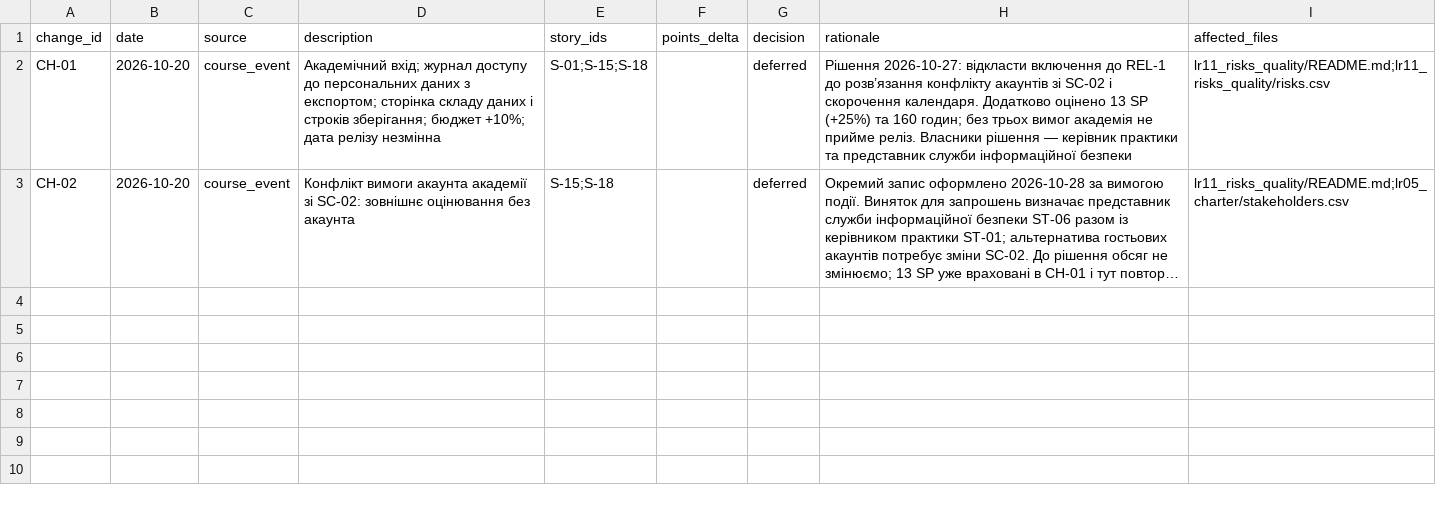
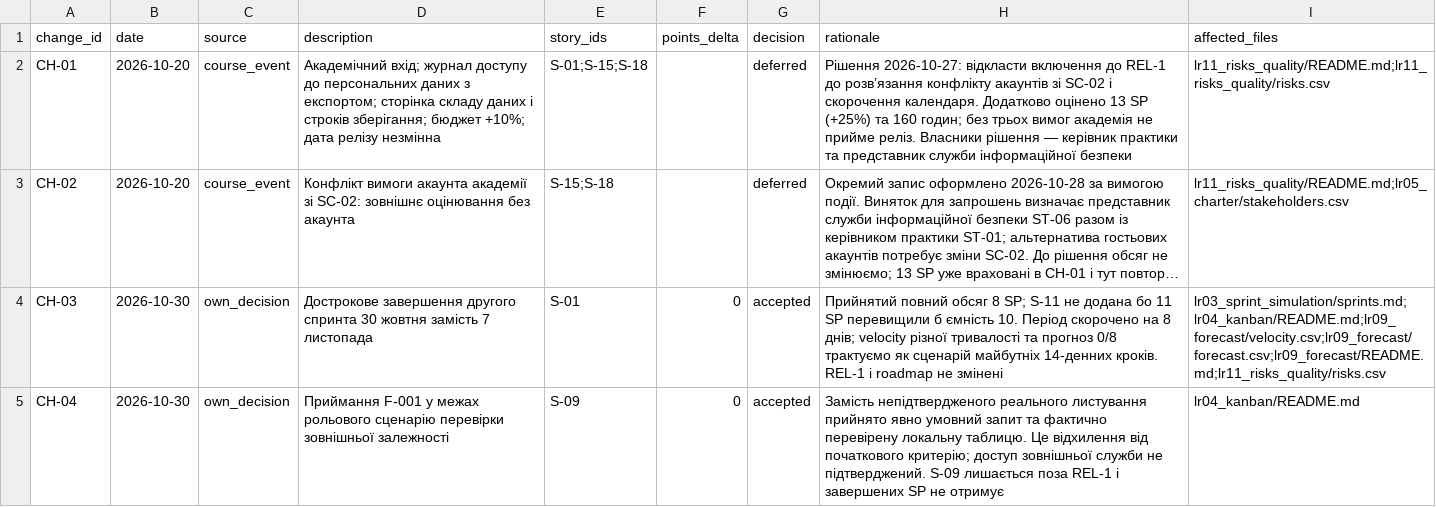
Before and after one commit to 100kgtrotila/it-project-management, a CSV file: lr11_risks_quality/changelog.csv, drawn as a sheet; long unchanged cells end in …; the diff names each change by its address in the sheet, - before the commit and + after, or states it on an @@ line.

Commit message:
docs(coursework): close shortened sprint and complete forecasts

```diff
--- a/lr11_risks_quality/changelog.csv
+++ b/lr11_risks_quality/changelog.csv
+row 4: CH-03 | 2026-10-30 | own_decision | Дострокове завершення другого спринта 30 жовтня замість 7 листопада | S-01 | 0 | accepted | Прийнятий повний обсяг 8 SP; S-11 не додана бо 11 SP перевищили б ємність 10. Період скорочено на 8 днів; velocity різної тривалості та прогноз 0/8 трактуємо як сценарій майбутніх 14-денних кроків. REL-1 і roadmap не змінені | lr03_sprint_simulation/sprints.md;lr04_kanban/README.md;lr09_forecast/velocity.csv;lr09_forecast/forecast.csv;lr09_forecast/README.md;lr11_risks_quality/risks.csv
+row 5: CH-04 | 2026-10-30 | own_decision | Приймання F-001 у межах рольового сценарію перевірки зовнішньої залежності | S-09 | 0 | accepted | Замість непідтвердженого реального листування прийнято явно умовний запит та фактично перевірену локальну таблицю. Це відхилення від початкового критерію; доступ зовнішньої служби не підтверджений. S-09 лишається поза REL-1 і завершених SP не отримує | lr04_kanban/README.md
```
Also changed, not shown: lr11_risks_quality/risks.csv, lr11_risks_quality/techdebt.csv, 9 other files.
